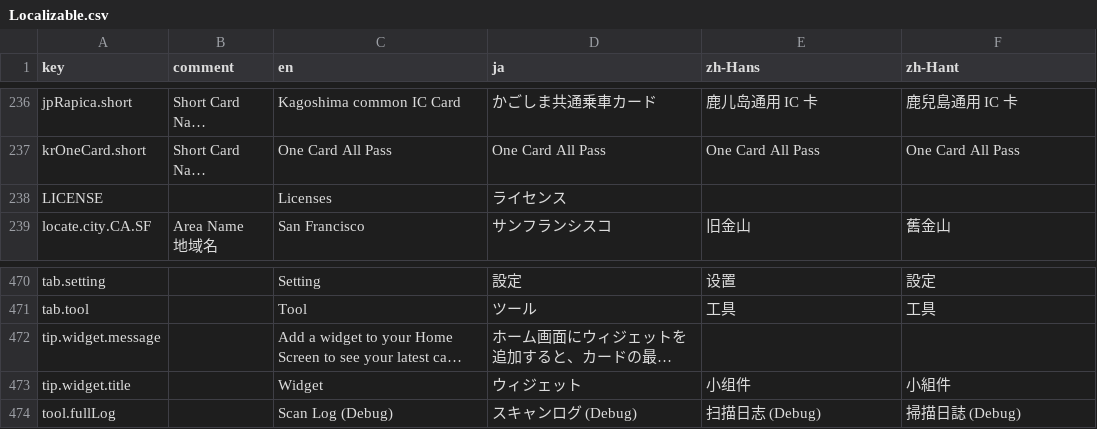
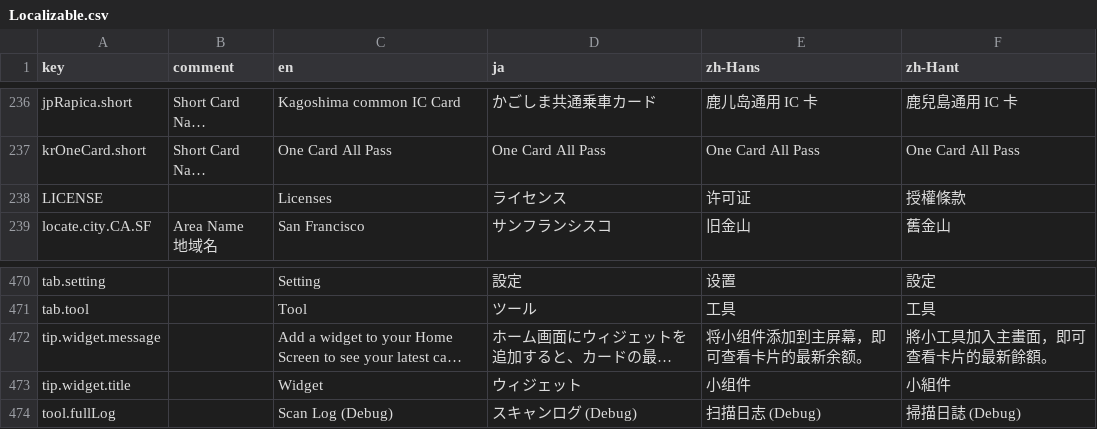
Before and after one commit to rs6-41/TransitICScanner, a CSV file: localization/Localizable.csv, drawn as a sheet; only a part is shown, gaps mark what is left out; long unchanged cells end in …; the diff names each change by its address in the sheet, - before the commit and + after, or states it on an @@ line.

```diff
--- a/localization/Localizable.csv
+++ b/localization/Localizable.csv
-E238 (zh-Hans): (empty)
+E238 (zh-Hans): 许可证
-F238 (zh-Hant): (empty)
+F238 (zh-Hant): 授權條款
-E472 (zh-Hans): (empty)
+E472 (zh-Hans): 将小组件添加到主屏幕，即可查看卡片的最新余额。
-F472 (zh-Hant): (empty)
+F472 (zh-Hant): 將小工具加入主畫面，即可查看卡片的最新餘額。
```
Also changed, not shown: 1 other file.
